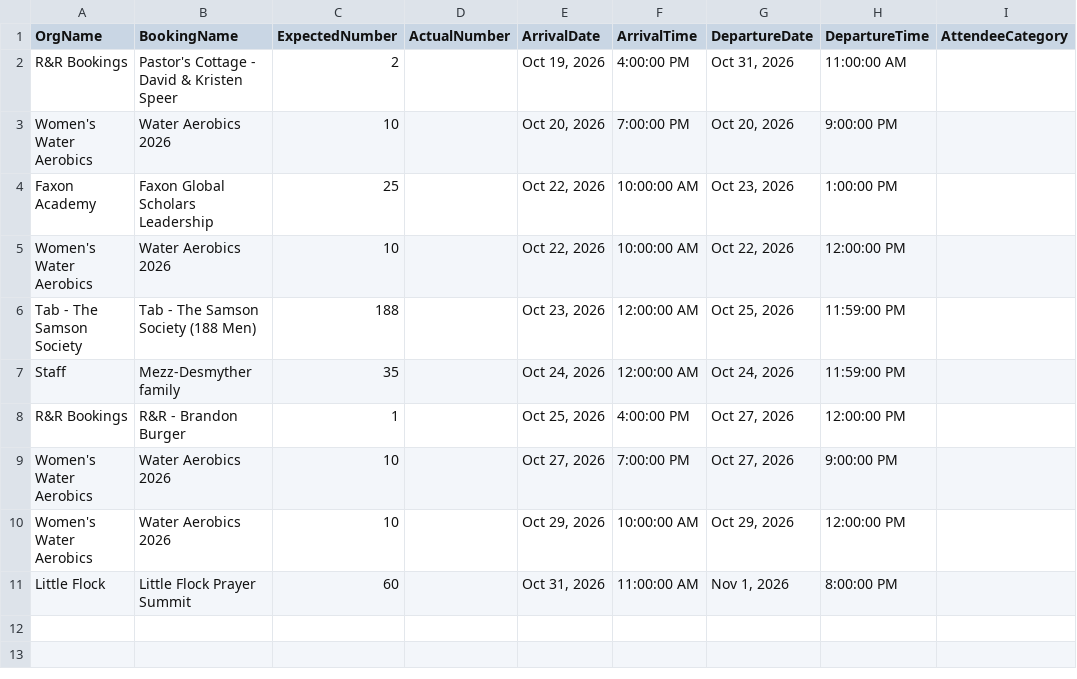
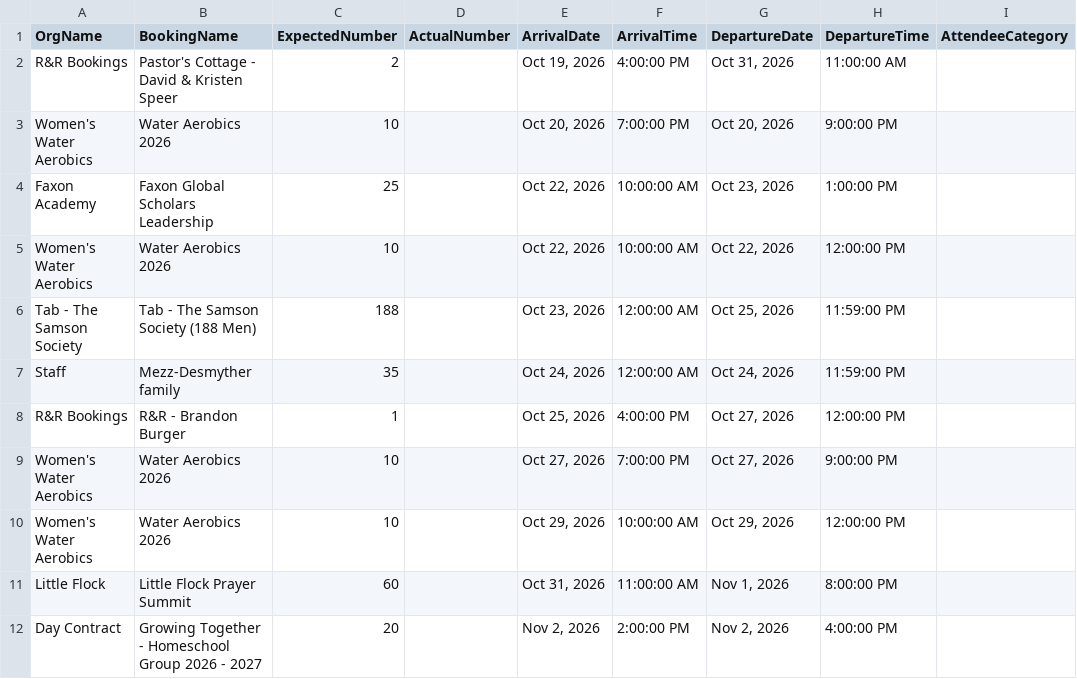
Before and after one commit to solomon123james-cmd/fhl-dashboard-data, a CSV file: data/General_Group_Info_Report.csv, drawn as a sheet; the diff names each change by its address in the sheet, - before the commit and + after, or states it on an @@ line.

Commit message:
sync: update data/General_Group_Info_Report.csv

```diff
--- a/data/General_Group_Info_Report.csv
+++ b/data/General_Group_Info_Report.csv
+row 12: Day Contract | Growing Together - Homeschool Group 2026 - 2027 | 20 |  | Nov 2, 2026 | 2:00:00 PM | Nov 2, 2026 | 4:00:00 PM
```
